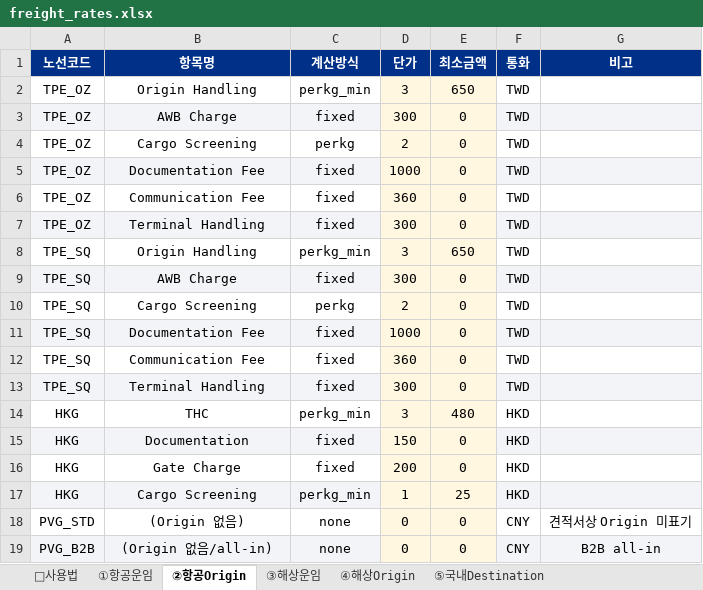
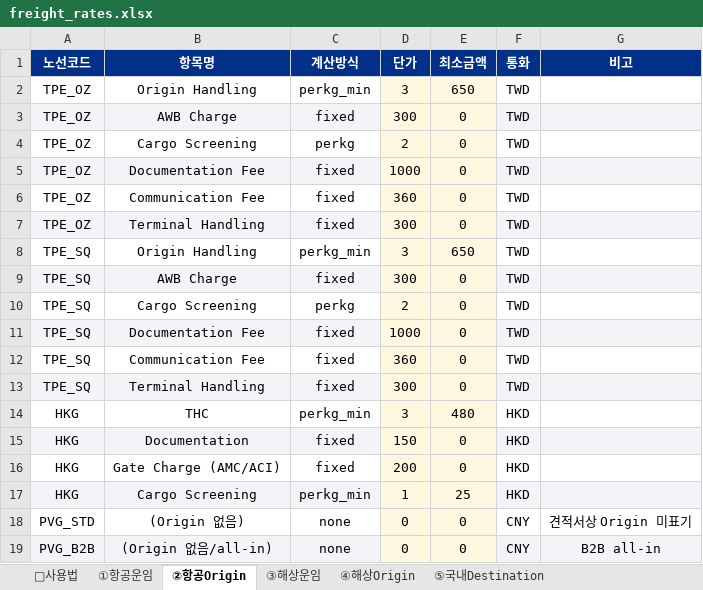
Before and after one commit to eunicell78-arch/freight-charge, an Excel workbook: freight_rates.xlsx, sheet ②항공Origin, drawn as a sheet; values as stored, in another font and other column widths than the file's, no borders; the diff names each change by its address in the sheet, - before the commit and + after, or states it on an @@ line.

```diff
--- a/freight_rates.xlsx (sheet ②항공Origin)
+++ b/freight_rates.xlsx (sheet ②항공Origin)
-B16 (항목명): Gate Charge
+B16 (항목명): Gate Charge (AMC/ACI)
```
Also changed, not shown: sheet ①항공운임, sheet ⑤국내Destination, sheet 📌사용법, 1 other file.
